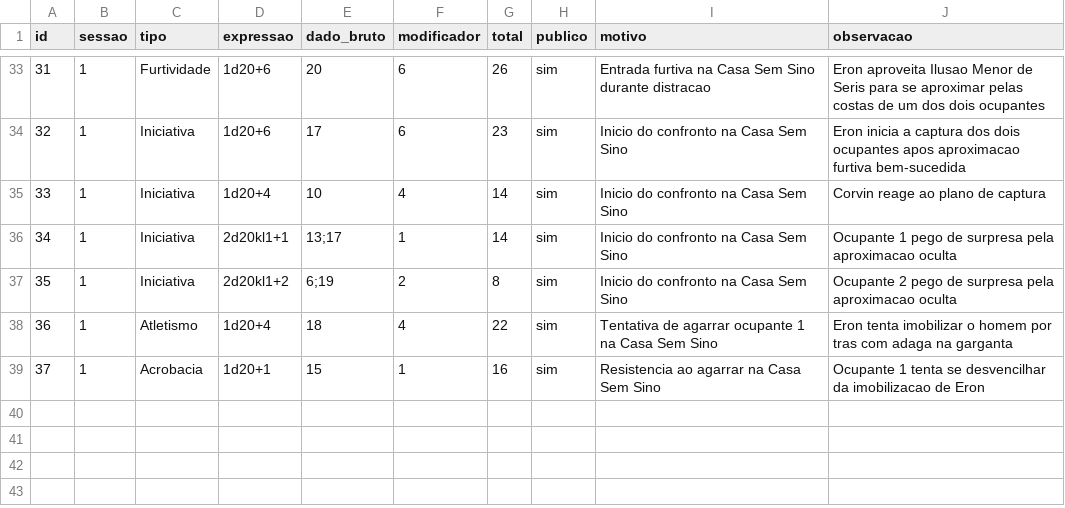
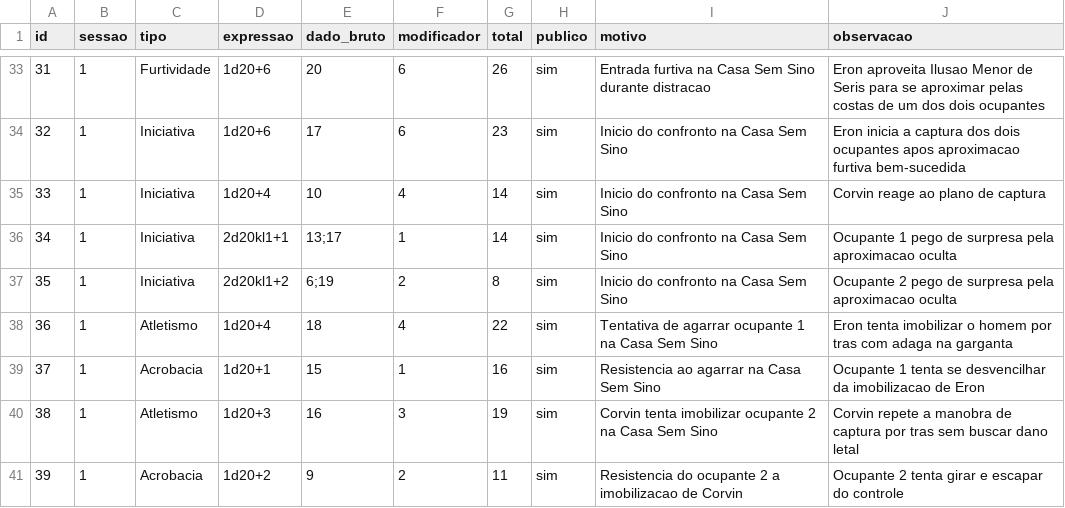
Before and after one commit to lucasonofresantos-ux/dnd-campanha, a CSV file: dice/ROLL_LOG.csv, drawn as a sheet; only a part is shown, gaps mark what is left out; the diff names each change by its address in the sheet, - before the commit and + after, or states it on an @@ line.

Commit message:
Registra captura do segundo ocupante na Casa Sem Sino

```diff
--- a/dice/ROLL_LOG.csv
+++ b/dice/ROLL_LOG.csv
+row 40: 38 | 1 | Atletismo | 1d20+3 | 16 | 3 | 19 | sim | Corvin tenta imobilizar ocupante 2 na Casa Sem Sino | Corvin repete a manobra de captura por tras sem buscar dano letal
+row 41: 39 | 1 | Acrobacia | 1d20+2 | 9 | 2 | 11 | sim | Resistencia do ocupante 2 a imobilizacao de Corvin | Ocupante 2 tenta girar e escapar do controle
```
